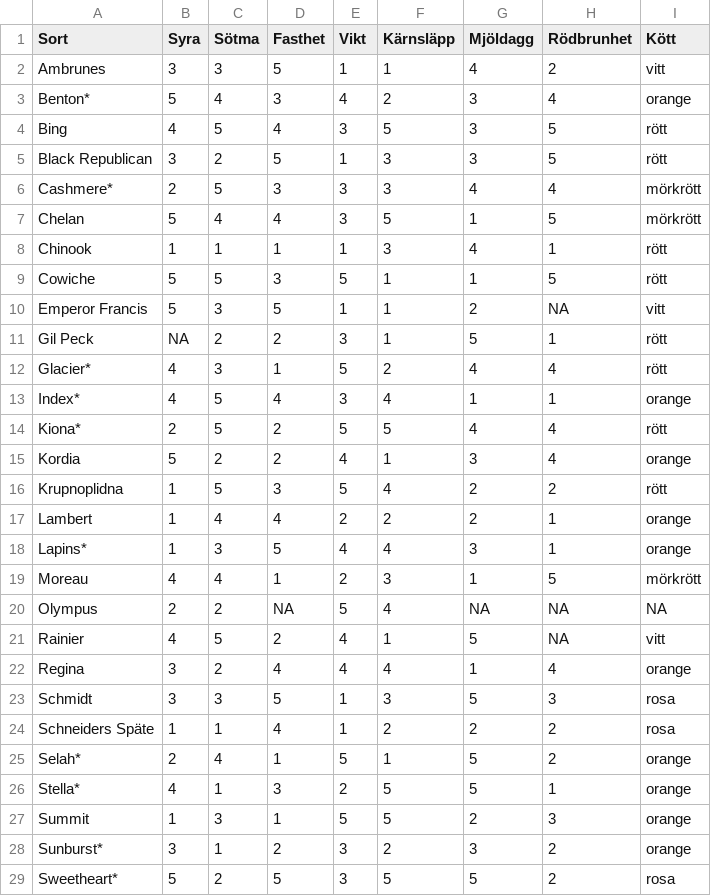
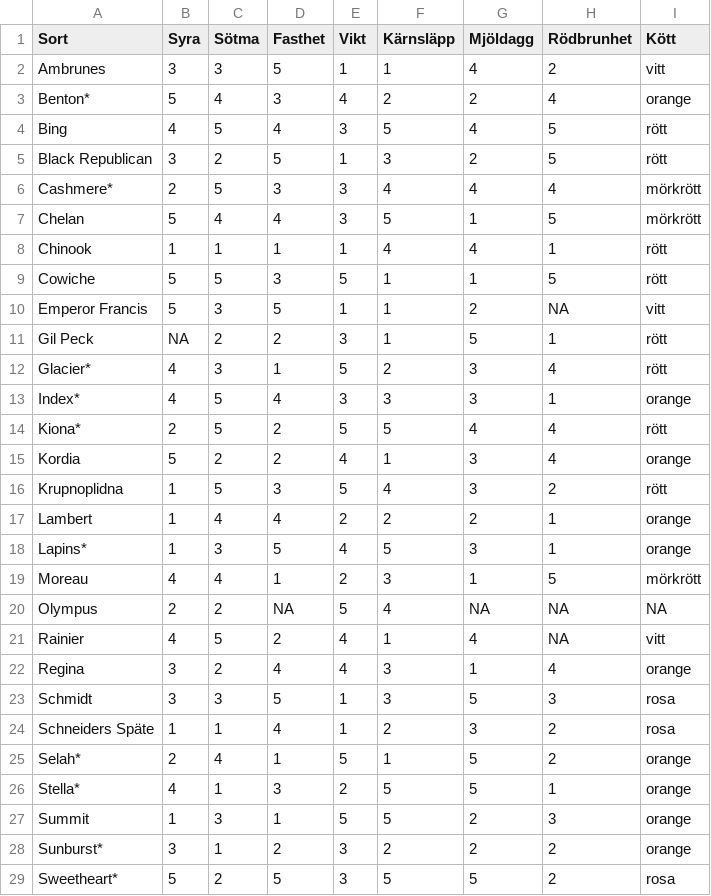
Before and after one commit to eeenilsson/odling, a CSV file: ros_phenology_aggr_curated.csv, drawn as a sheet; only a part is shown; the diff covers the shown part only.

```diff
--- a/ros_phenology_aggr_curated.csv
+++ b/ros_phenology_aggr_curated.csv
@@ -2,8 +2,8 @@
 "Ambrunes ",3,3,5,1,1,4,2,"vitt"
-"Benton* ",5,4,3,4,2,3,4,"orange"
-"Bing ",4,5,4,3,5,3,5,"rött"
-"Black Republican ",3,2,5,1,3,3,5,"rött"
-"Cashmere* ",2,5,3,3,3,4,4,"mörkrött"
+"Benton* ",5,4,3,4,2,2,4,"orange"
+"Bing ",4,5,4,3,5,4,5,"rött"
+"Black Republican ",3,2,5,1,3,2,5,"rött"
+"Cashmere* ",2,5,3,3,4,4,4,"mörkrött"
 "Chelan ",5,4,4,3,5,1,5,"mörkrött"
-"Chinook ",1,1,1,1,3,4,1,"rött"
+"Chinook ",1,1,1,1,4,4,1,"rött"
 "Cowiche ",5,5,3,5,1,1,5,"rött"
@@ -11,15 +11,15 @@
 "Gil Peck ",NA,2,2,3,1,5,1,"rött"
-"Glacier* ",4,3,1,5,2,4,4,"rött"
-"Index* ",4,5,4,3,4,1,1,"orange"
+"Glacier* ",4,3,1,5,2,3,4,"rött"
+"Index* ",4,5,4,3,3,3,1,"orange"
 "Kiona* ",2,5,2,5,5,4,4,"rött"
 "Kordia ",5,2,2,4,1,3,4,"orange"
-"Krupnoplidna ",1,5,3,5,4,2,2,"rött"
+"Krupnoplidna ",1,5,3,5,4,3,2,"rött"
 "Lambert ",1,4,4,2,2,2,1,"orange"
-"Lapins* ",1,3,5,4,4,3,1,"orange"
+"Lapins* ",1,3,5,4,5,3,1,"orange"
 "Moreau ",4,4,1,2,3,1,5,"mörkrött"
 "Olympus ",2,2,NA,5,4,NA,NA,NA
-"Rainier ",4,5,2,4,1,5,NA,"vitt"
-"Regina ",3,2,4,4,4,1,4,"orange"
+"Rainier ",4,5,2,4,1,4,NA,"vitt"
+"Regina ",3,2,4,4,3,1,4,"orange"
 "Schmidt ",3,3,5,1,3,5,3,"rosa"
-"Schneiders Späte ",1,1,4,1,2,2,2,"rosa"
+"Schneiders Späte ",1,1,4,1,2,3,2,"rosa"
 "Selah* ",2,4,1,5,1,5,2,"orange"
@@ -27,3 +27,3 @@
 "Summit ",1,3,1,5,5,2,3,"orange"
-"Sunburst* ",3,1,2,3,2,3,2,"orange"
+"Sunburst* ",3,1,2,3,2,2,2,"orange"
 "Sweetheart* ",5,2,5,3,5,5,2,"rosa"
```
Also changed, not shown: 6 edited cells elsewhere in this file, ros_phenology_aggr.csv, 11 other files.
